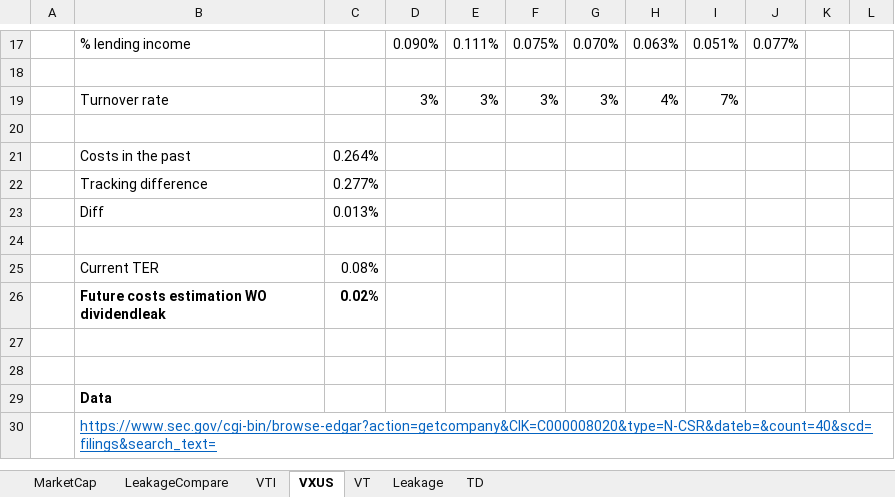
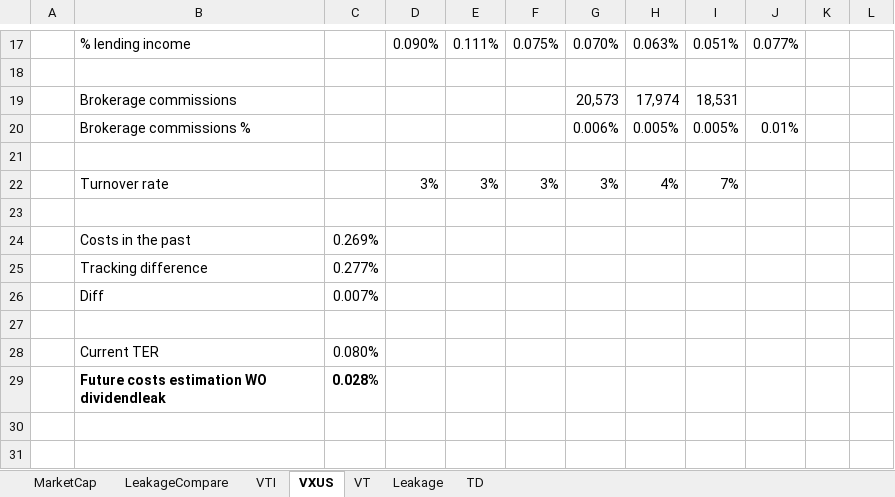
Before and after one commit to Jokerling45/indexfondsen, an Excel workbook: Vanguard US/Vanguard-US-KostenBepaling.xlsx, sheet VXUS, drawn as a sheet; only a part is shown, gaps mark what is left out; the shorter side is filled out with more unchanged rows; values as stored, in another font and other column widths than the file's, no borders; addresses are those after the commit; the diff names each change by its address in the sheet, - before the commit and + after, or states it on an @@ line.

```diff
--- a/Vanguard US/Vanguard-US-KostenBepaling.xlsx (sheet VXUS)
+++ b/Vanguard US/Vanguard-US-KostenBepaling.xlsx (sheet VXUS)
+row 19:  | Brokerage commissions |  |  |  |  | 20,573 | 17,974 | 18,531
+row 20:  | Brokerage commissions % |  |  |  |  | 0.006% | 0.005% | 0.005% | 0.01%
+row 21: (empty)
-C24: 0.264%
+C24: 0.269%
-C26: 0.013%
+C26: 0.007%
-C28: 0.08%
+C28: 0.080%
-C29: 0.02%
+C29: 0.028%
```
Also changed, not shown: sheet VTI, sheet VT, sheet MarketCap, formulas that keep their value, Actiam/Actiam.xlsx, NorthernTrust/NT-KostenBepaling.xlsx, 24 other files.
